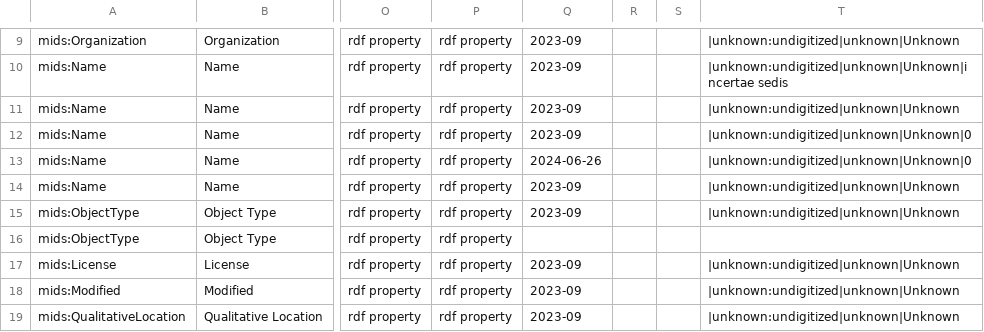
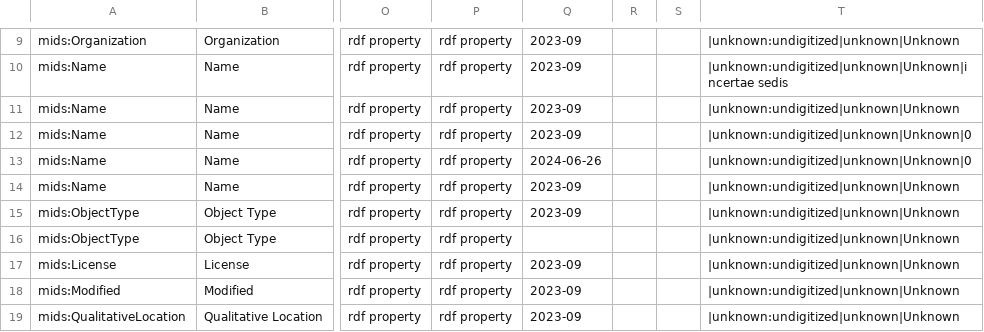
Before and after one commit to adamancer/MIDSCalculator, a TSV file: data/sssom/mids_dwc-a_biology_1.sssom.tsv, drawn as a sheet; only a part is shown, gaps mark what is left out; the diff names each change by its address in the sheet, - before the commit and + after, or states it on an @@ line.

```diff
--- a/data/sssom/mids_dwc-a_biology_1.sssom.tsv
+++ b/data/sssom/mids_dwc-a_biology_1.sssom.tsv
-T16: (empty)
+T16: |unknown:undigitized|unknown|Unknown
```
Also changed, not shown: 6 other files.
